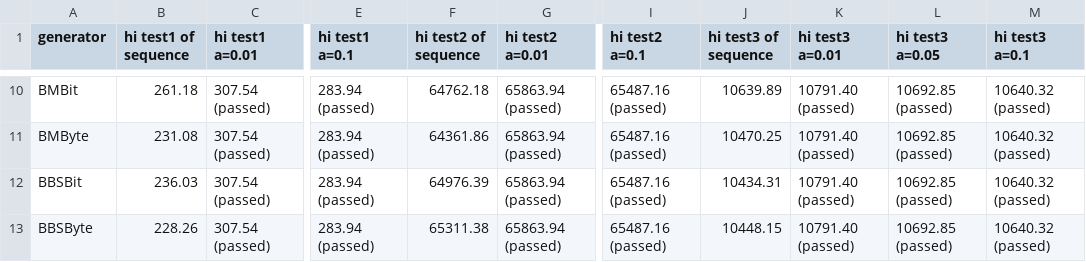
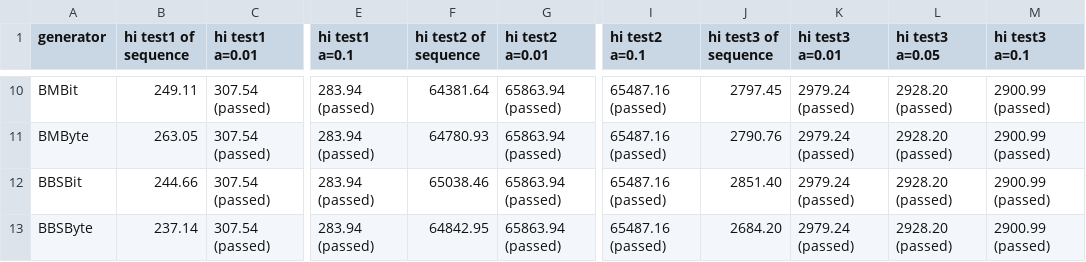
Before and after one commit to tanastasiia/asym-crypto, a CSV file: files/tests_results.csv, drawn as a sheet; only a part is shown, gaps mark what is left out; the diff covers the shown part only; the diff names each change by its address in the sheet, - before the commit and + after, or states it on an @@ line.

```diff
--- a/files/tests_results.csv
+++ b/files/tests_results.csv
-B10 (hi test1 of sequence): 261.18
+B10 (hi test1 of sequence): 249.11
-F10 (hi test2 of sequence): 64762.18
+F10 (hi test2 of sequence): 64381.64
-J10 (hi test3 of sequence): 10639.89
+J10 (hi test3 of sequence): 2797.45
-K10:K13 (hi test3 a=0.01): 10791.40 (passed)
+K10:K13 (hi test3 a=0.01): 2979.24 (passed)
-L10:L13 (hi test3 a=0.05): 10692.85 (passed)
+L10:L13 (hi test3 a=0.05): 2928.20 (passed)
-M10:M13 (hi test3 a=0.1): 10640.32 (passed)
+M10:M13 (hi test3 a=0.1): 2900.99 (passed)
-B11 (hi test1 of sequence): 231.08
+B11 (hi test1 of sequence): 263.05
-F11 (hi test2 of sequence): 64361.86
+F11 (hi test2 of sequence): 64780.93
-J11 (hi test3 of sequence): 10470.25
+J11 (hi test3 of sequence): 2790.76
-B12 (hi test1 of sequence): 236.03
+B12 (hi test1 of sequence): 244.66
-F12 (hi test2 of sequence): 64976.39
+F12 (hi test2 of sequence): 65038.46
-J12 (hi test3 of sequence): 10434.31
+J12 (hi test3 of sequence): 2851.40
-B13 (hi test1 of sequence): 228.26
+B13 (hi test1 of sequence): 237.14
-F13 (hi test2 of sequence): 65311.38
+F13 (hi test2 of sequence): 64842.95
-J13 (hi test3 of sequence): 10448.15
+J13 (hi test3 of sequence): 2684.20
```
Also changed, not shown: 51 edited cells elsewhere in this file, 28 other files.
